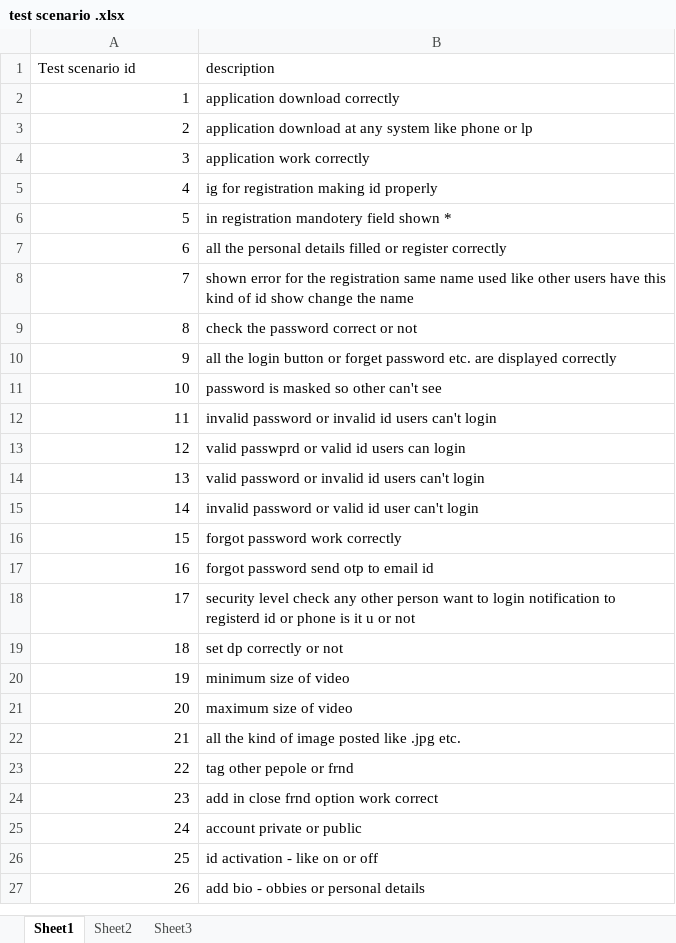
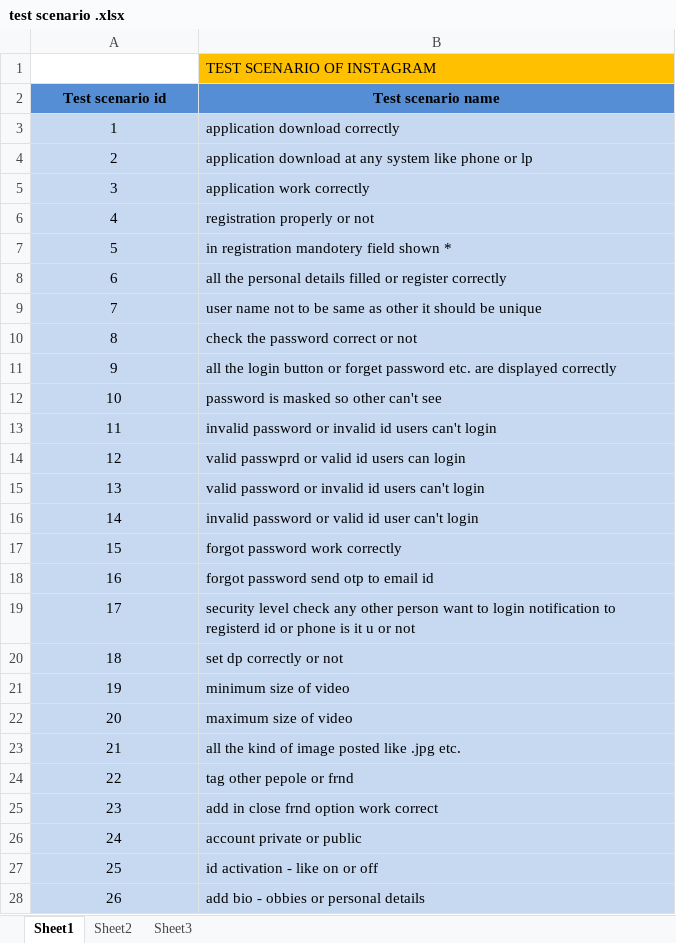
Before and after one commit to Purva810/mywork, an Excel workbook: test scenario .xlsx, sheet Sheet1, drawn as a sheet; only a part is shown; values as stored, in another font and other column widths than the file's, no borders; addresses are those after the commit; the diff covers the shown part only; the diff names each change by its address in the sheet, - before the commit and + after, or states it on an @@ line.

Commit message:
test case

```diff
--- a/test scenario .xlsx (sheet Sheet1)
+++ b/test scenario .xlsx (sheet Sheet1)
@@ column A renumbered in row 1 @@
-B1: description
+B1: TEST SCENARIO OF INSTAGRAM
-B1 fill: none
+B1 fill: #FFC000
+row 2: Test scenario id | Test scenario name
-A3:B28 fill: none
+A3:B28 fill: #C6D9F1
-A3:A28 alignment: right
+A3:A28 alignment: center
-B6: ig for registration making id properly
+B6: registration properly or not
-B9: shown error for the registration same name used like other users have this kind of id show change the name
+B9: user name not to be same as other it should be unique
```
Also changed, not shown: cell formats elsewhere in this sheet, 1 other file.
